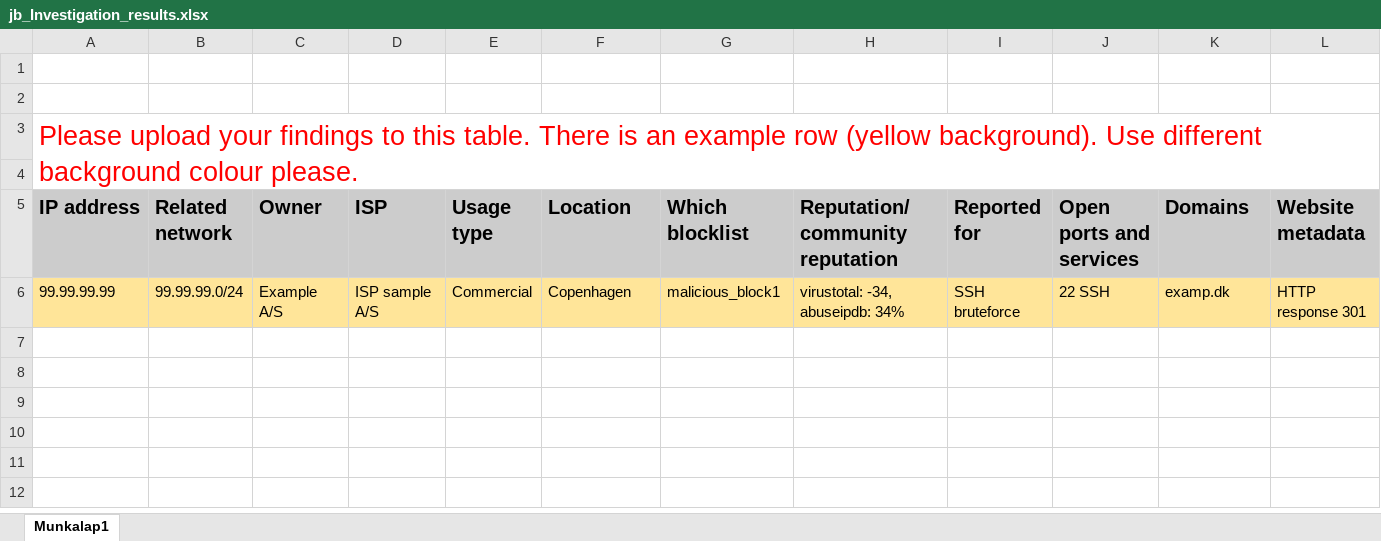
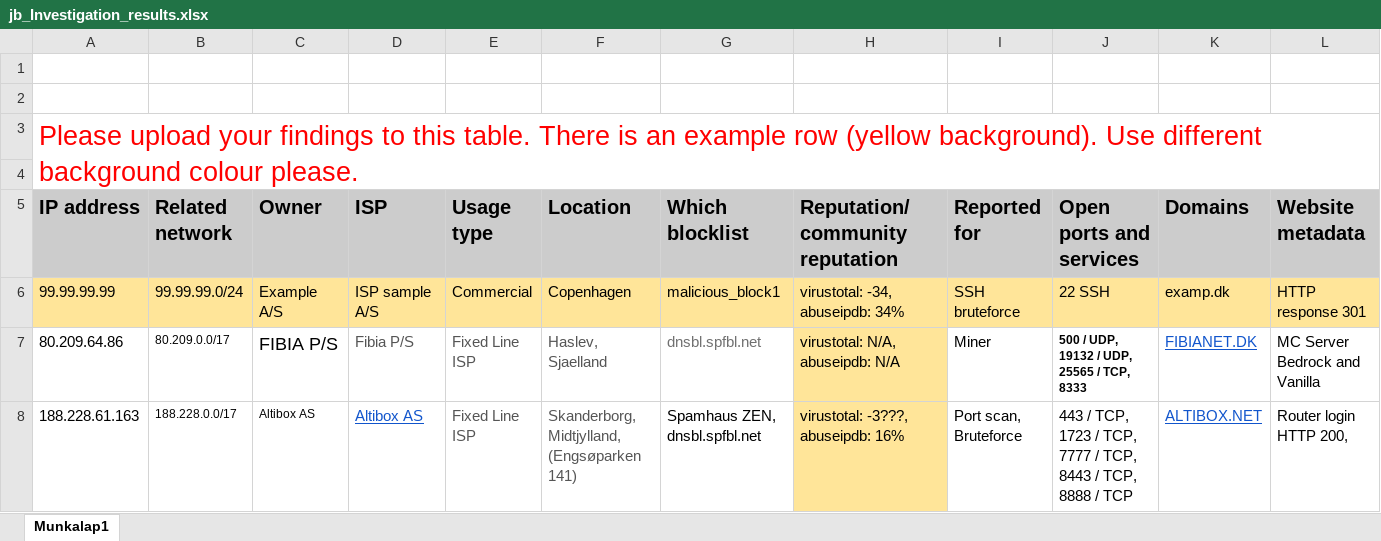
Before and after one commit to retirem/let-me-out, an Excel workbook: manual/jb/jb_Investigation_results.xlsx, sheet Munkalap1, drawn as a sheet; only a part is shown; values as stored, in another font and other column widths than the file's, no borders; rows hold the shown columns only; the diff names each change by its address in the sheet, - before the commit and + after, or states it on an @@ line.

Commit message:
i added my interesting IPs to the excel normalization :)

```diff
--- a/manual/jb/jb_Investigation_results.xlsx (sheet Munkalap1)
+++ b/manual/jb/jb_Investigation_results.xlsx (sheet Munkalap1)
+row 7: 80.209.64.86 | 80.209.0.0/17 | FIBIA P/S | Fibia P/S | Fixed Line ISP | Haslev, Sjaelland | dnsbl.spfbl.net | virustotal: N/A, abuseipdb: N/A | Miner | 500 / UDP, 19132 / UDP, 25565 / TCP, 8333 | FIBIANET.DK | MC Server Bedrock and Vanilla
+row 8: 188.228.61.163 | 188.228.0.0/17 | Altibox AS | Altibox AS | Fixed Line ISP | Skanderborg, Midtjylland, (Engsøparken 141) | Spamhaus ZEN, dnsbl.spfbl.net | virustotal: -3???, abuseipdb: 16% | Port scan, Bruteforce | 443 / TCP, 1723 / TCP, 7777 / TCP, 8443 / TCP, 8888 / TCP | ALTIBOX.NET | Router login HTTP 200,
```
